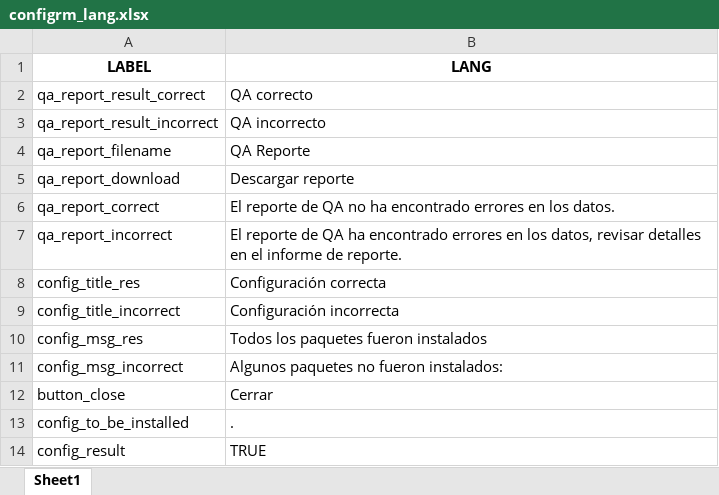
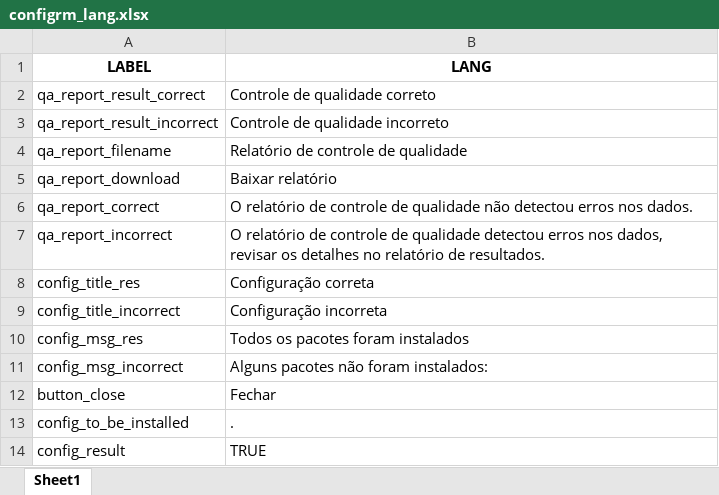
Before and after one commit to IM-Data-PAHO/mr-risk-assessment-regional, an Excel workbook: src/R/Modals/configrm_lang.xlsx, sheet Sheet1, drawn as a sheet; values as stored, in another font and other column widths than the file's, no borders; the diff names each change by its address in the sheet, - before the commit and + after, or states it on an @@ line.

```diff
--- a/src/R/Modals/configrm_lang.xlsx (sheet Sheet1)
+++ b/src/R/Modals/configrm_lang.xlsx (sheet Sheet1)
-B2 (LANG): QA correcto
+B2 (LANG): Controle de qualidade correto
-B3 (LANG): QA incorrecto
+B3 (LANG): Controle de qualidade incorreto
-B4 (LANG): QA Reporte
+B4 (LANG): Relatório de controle de qualidade
-B5 (LANG): Descargar reporte
+B5 (LANG): Baixar relatório
-B6 (LANG): El reporte de QA no ha encontrado errores en los datos.
+B6 (LANG): O relatório de controle de qualidade não detectou erros nos dados.
-B7 (LANG): El reporte de QA ha encontrado errores en los datos, revisar detalles en el informe de reporte.
+B7 (LANG): O relatório de controle de qualidade detectou erros nos dados, revisar os detalhes no relatório de resultados.
-B8 (LANG): Configuración correcta
+B8 (LANG): Configuração correta
-B9 (LANG): Configuración incorrecta
+B9 (LANG): Configuração incorreta
-B10 (LANG): Todos los paquetes fueron instalados
+B10 (LANG): Todos os pacotes foram instalados
-B11 (LANG): Algunos paquetes no fueron instalados:
+B11 (LANG): Alguns pacotes não foram instalados:
-B12 (LANG): Cerrar
+B12 (LANG): Fechar
```
Also changed, not shown: src/Data/country_data.xlsx, src/R/Modals/qarm_lang.xlsx, 41 other files.
